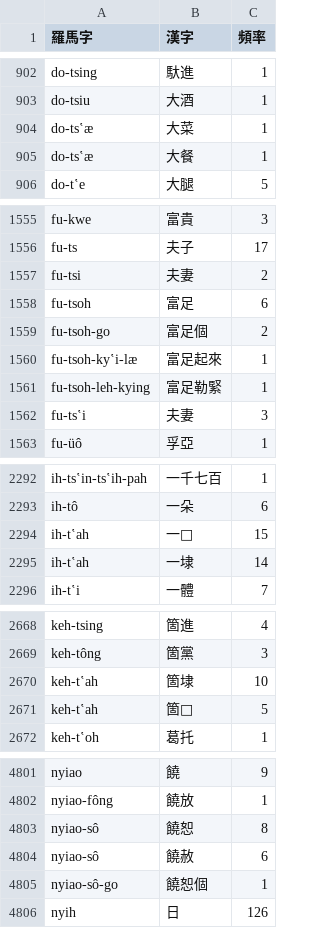
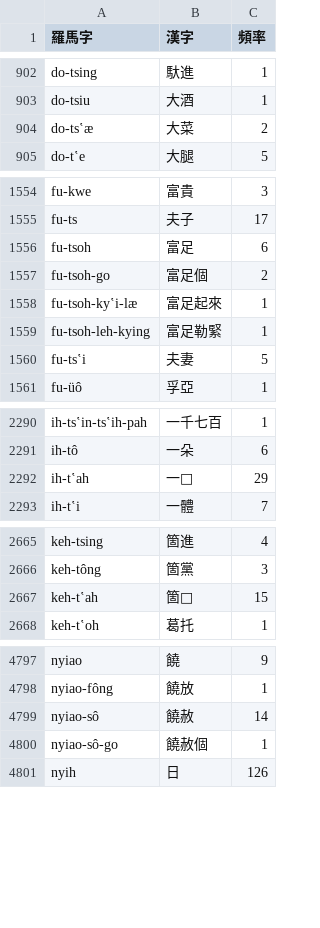
Before and after one commit to shinzoqchiuq/books-in-wu-romanization, a TSV file: 詞.tsv, drawn as a sheet; only a part is shown, gaps mark what is left out; the diff covers the shown part only.

Commit message:
fix typo

```diff
--- a/詞.tsv
+++ b/詞.tsv
@@ -903,4 +903,3 @@ do-tsing	馱進	1
 do-tsiu	大酒	1
-do-tsʽæ	大菜	1
-do-tsʽæ	大餐	1
+do-tsʽæ	大菜	2
 do-tʽe	大腿	5
@@ -1556,3 +1555,2 @@ fu-kwe	富貴	3
 fu-ts	夫子	17
-fu-tsi	夫妻	2
 fu-tsoh	富足	6
@@ -1561,3 +1559,3 @@ fu-tsoh-kyʽi-læ	富足起來	1
 fu-tsoh-leh-kying	富足勒緊	1
-fu-tsʽi	夫妻	3
+fu-tsʽi	夫妻	5
 fu-üô	孚亞	1
@@ -2293,4 +2291,3 @@ ih-tsʽin-tsʽih-pah	一千七百	1
 ih-tô	一朵	6
-ih-tʽah	一𡍲	15
-ih-tʽah	一埭	14
+ih-tʽah	一𡍲	29
 ih-tʽi	一體	7
@@ -2669,4 +2666,3 @@ keh-tsing	箇進	4
 keh-tông	箇黨	3
-keh-tʽah	箇埭	10
-keh-tʽah	箇𡍲	5
+keh-tʽah	箇𡍲	15
 keh-tʽoh	葛托	1
@@ -4802,5 +4798,4 @@ nyiao	饒	9
 nyiao-fông	饒放	1
-nyiao-sô	饒恕	8
-nyiao-sô	饒赦	6
-nyiao-sô-go	饒恕個	1
+nyiao-sô	饒赦	14
+nyiao-sô-go	饒赦個	1
 nyih	日	126
```
Also changed, not shown: 2 removed rows and 4 edited cells elsewhere in this file, sing-iah-shü-1868/新約書-詞.tsv, tsæn-me-s-1860/讚美詩-詞.tsv, 21 other files.
